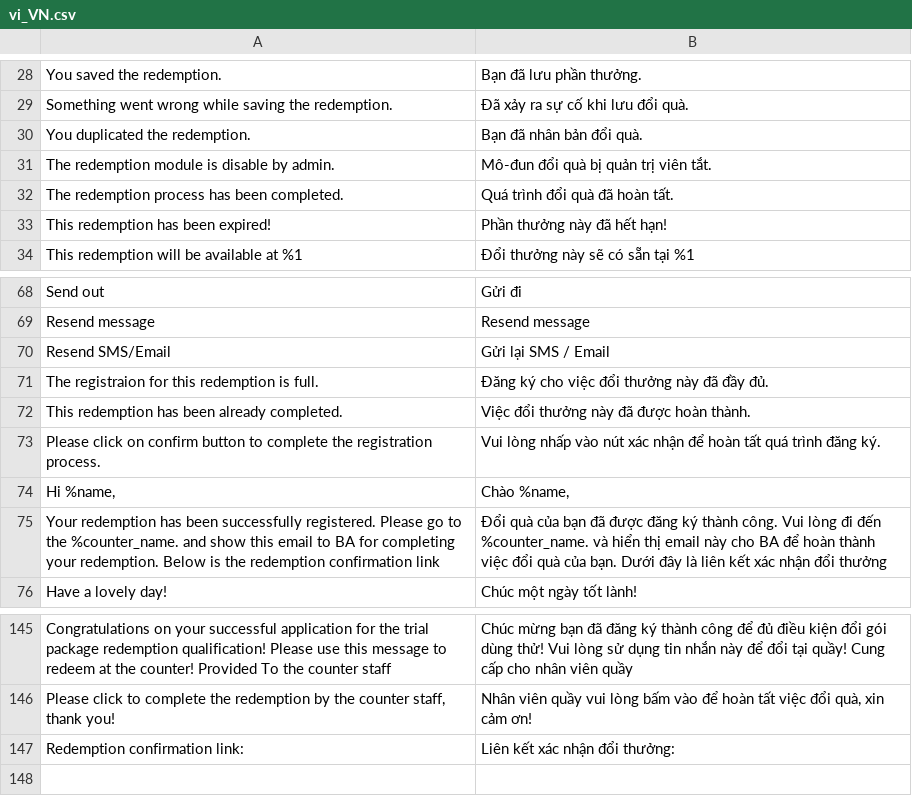
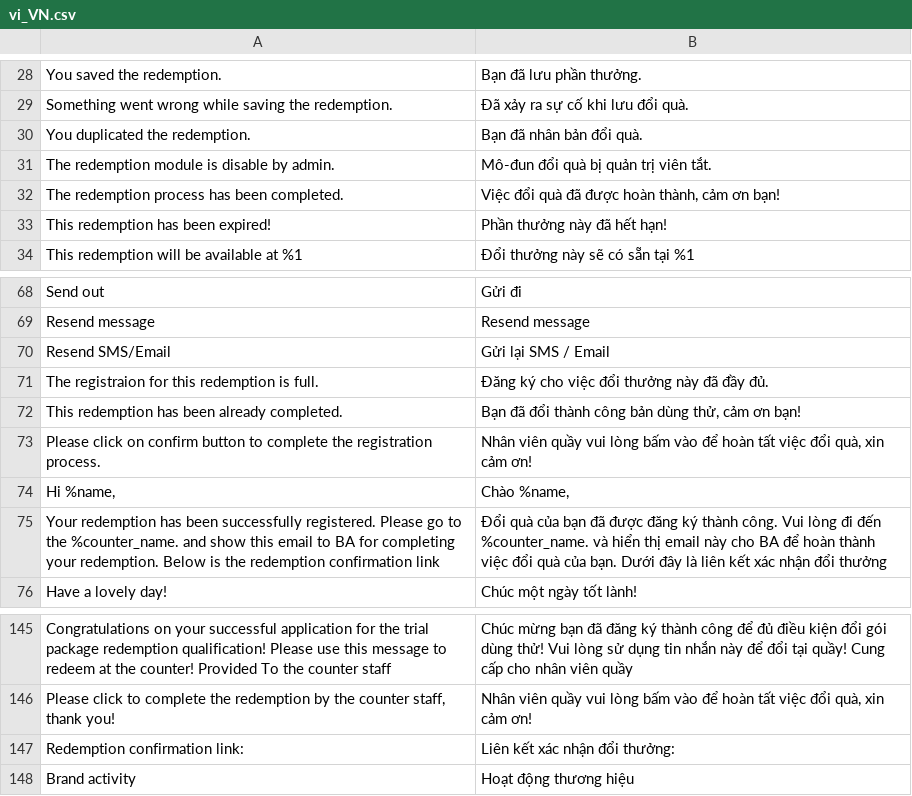
Before and after one commit to congvt305/staging-twap, a CSV file: app/code/Eguana/Redemption/i18n/vi_VN.csv, drawn as a sheet; only a part is shown, gaps mark what is left out; the diff names each change by its address in the sheet, - before the commit and + after, or states it on an @@ line.

```diff
--- a/app/code/Eguana/Redemption/i18n/vi_VN.csv
+++ b/app/code/Eguana/Redemption/i18n/vi_VN.csv
-B32: Quá trình đổi quà đã hoàn tất.
+B32: Việc đổi quà đã được hoàn thành, cảm ơn bạn!
-B72: Việc đổi thưởng này đã được hoàn thành.
+B72: Bạn đã đổi thành công bản dùng thử, cảm ơn bạn!
-B73: Vui lòng nhấp vào nút xác nhận để hoàn tất quá trình đăng ký.
+B73: Nhân viên quầy vui lòng bấm vào để hoàn tất việc đổi quà, xin cảm ơn!
+row 148: Brand activity | Hoạt động thương hiệu
```
Also changed, not shown: app/code/Eguana/Redemption/i18n/en_US.csv, app/code/Eguana/Redemption/i18n/zh_Hant_TW.csv, 11 other files.
